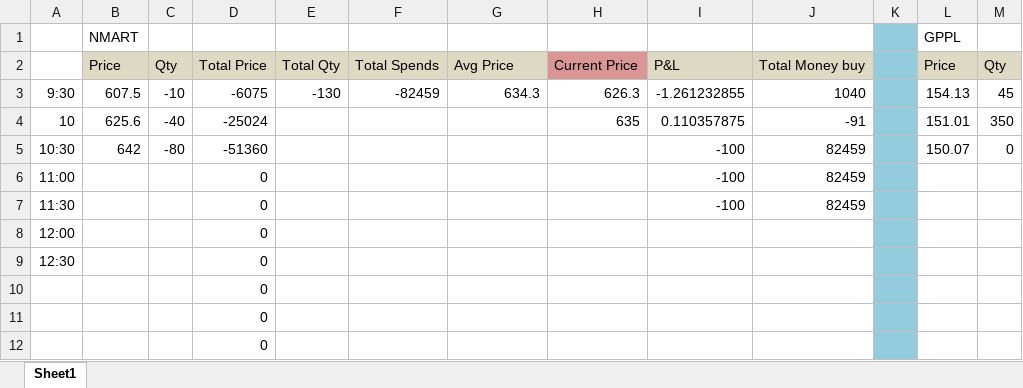
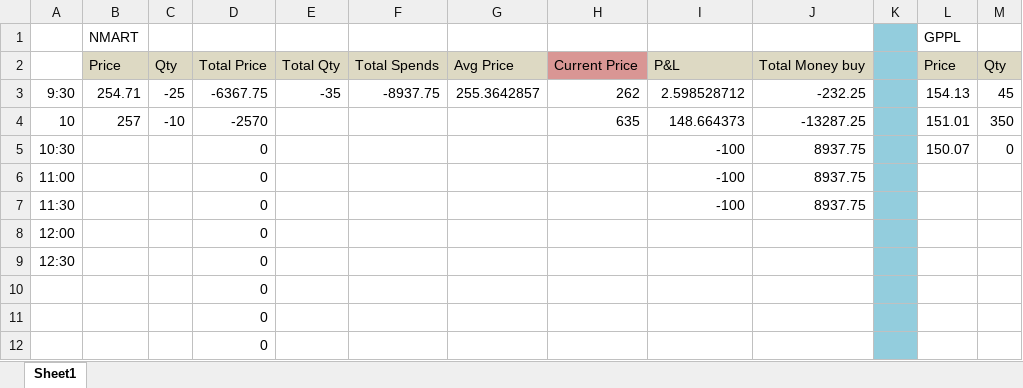
Before and after one commit to EmbJR/Python_Practice, an Excel workbook: API_Trading/Calc.xlsx, sheet Sheet1, drawn as a sheet; only a part is shown; values as stored, in another font and other column widths than the file's, no borders; the diff names each change by its address in the sheet, - before the commit and + after, or states it on an @@ line.

```diff
--- a/API_Trading/Calc.xlsx (sheet Sheet1)
+++ b/API_Trading/Calc.xlsx (sheet Sheet1)
-B3: 607.5
+B3: 254.71
-C3: -10
+C3: -25
-D3: -6075
+D3: -6367.75
-E3: -130
+E3: -35
-F3: -82459
+F3: -8937.75
-G3: 634.3
+G3: 255.3642857
-H3: 626.3
+H3: 262
-I3: -1.261232855
+I3: 2.598528712
-J3: 1040
+J3: -232.25
-B4: 625.6
+B4: 257
-C4: -40
+C4: -10
-D4: -25024
+D4: -2570
-I4: 0.110357875
+I4: 148.664373
-J4: -91
+J4: -13287.25
-B5: 642
+B5: (empty)
-C5: -80
+C5: (empty)
-D5: -51360
+D5: 0
-J5:J7: 82459
+J5:J7: 8937.75
```
Also changed, not shown: 1 other file.
